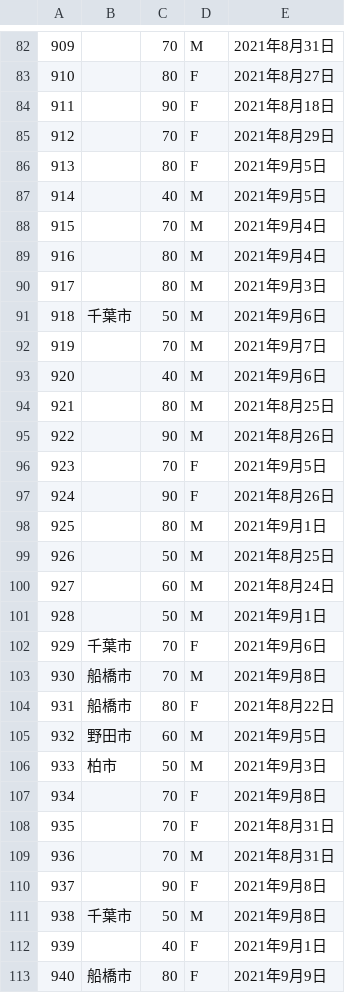
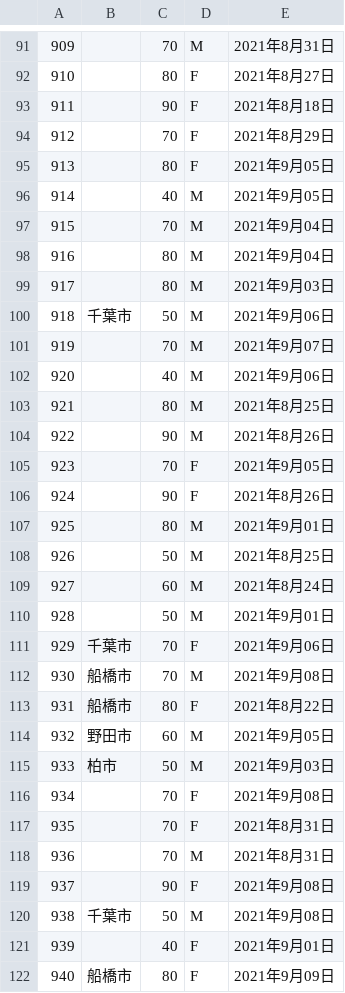
Before and after one commit to fusion0202/RScript, a CSV file: covid_chiba_deaths.csv, drawn as a sheet; only a part is shown, gaps mark what is left out; the diff covers the shown part only.

```diff
--- a/covid_chiba_deaths.csv
+++ b/covid_chiba_deaths.csv
@@ -85,29 +94,29 @@
 912,,70,F,2021年8月29日
-913,,80,F,2021年9月5日
-914,,40,M,2021年9月5日
-915,,70,M,2021年9月4日
-916,,80,M,2021年9月4日
-917,,80,M,2021年9月3日
-918,千葉市,50,M,2021年9月6日
-919,,70,M,2021年9月7日
-920,,40,M,2021年9月6日
+913,,80,F,2021年9月05日
+914,,40,M,2021年9月05日
+915,,70,M,2021年9月04日
+916,,80,M,2021年9月04日
+917,,80,M,2021年9月03日
+918,千葉市,50,M,2021年9月06日
+919,,70,M,2021年9月07日
+920,,40,M,2021年9月06日
 921,,80,M,2021年8月25日
 922,,90,M,2021年8月26日
-923,,70,F,2021年9月5日
+923,,70,F,2021年9月05日
 924,,90,F,2021年8月26日
-925,,80,M,2021年9月1日
+925,,80,M,2021年9月01日
 926,,50,M,2021年8月25日
 927,,60,M,2021年8月24日
-928,,50,M,2021年9月1日
-929,千葉市,70,F,2021年9月6日
-930,船橋市,70,M,2021年9月8日
+928,,50,M,2021年9月01日
+929,千葉市,70,F,2021年9月06日
+930,船橋市,70,M,2021年9月08日
 931,船橋市,80,F,2021年8月22日
-932,野田市,60,M,2021年9月5日
-933,柏市,50,M,2021年9月3日
-934,,70,F,2021年9月8日
+932,野田市,60,M,2021年9月05日
+933,柏市,50,M,2021年9月03日
+934,,70,F,2021年9月08日
 935,,70,F,2021年8月31日
 936,,70,M,2021年8月31日
-937,,90,F,2021年9月8日
-938,千葉市,50,M,2021年9月8日
-939,,40,F,2021年9月1日
-940,船橋市,80,F,2021年9月9日
+937,,90,F,2021年9月08日
+938,千葉市,50,M,2021年9月08日
+939,,40,F,2021年9月01日
+940,船橋市,80,F,2021年9月09日
```
Also changed, not shown: 9 added rows and 23 edited cells elsewhere in this file.
